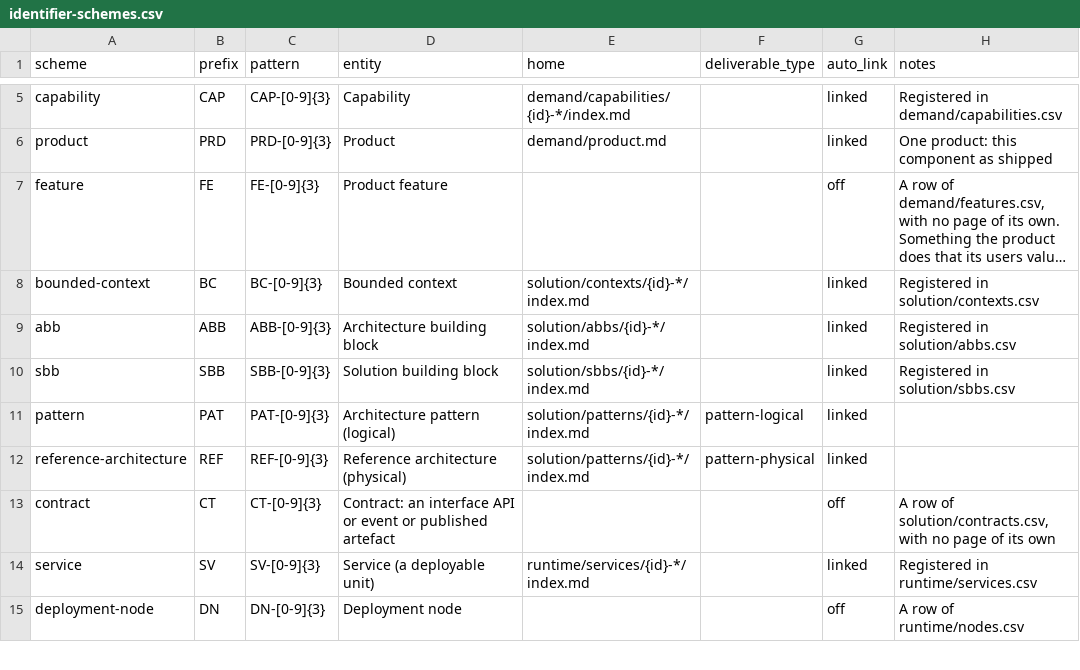
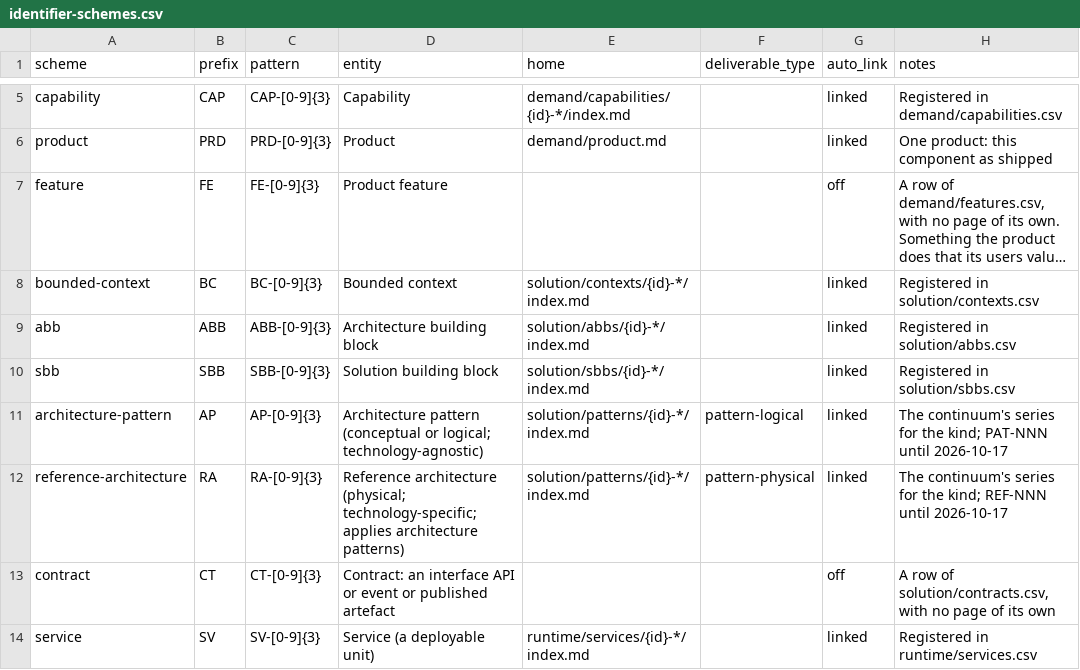
Before and after one commit to patternode/knowledge-store, a CSV file: docs/architecture/registers/identifier-schemes.csv, drawn as a sheet; only a part is shown, gaps mark what is left out; the shorter side is filled out with more unchanged rows; long unchanged cells end in ….

```diff
--- a/docs/architecture/registers/identifier-schemes.csv
+++ b/docs/architecture/registers/identifier-schemes.csv
@@ -10,4 +10,4 @@ abb,ABB,ABB-[0-9]{3},Architecture building block,solution/abbs/{id}-*/index.md,,
 sbb,SBB,SBB-[0-9]{3},Solution building block,solution/sbbs/{id}-*/index.md,,linked,Registered in solution/sbbs.csv
-pattern,PAT,PAT-[0-9]{3},Architecture pattern (logical),solution/patterns/{id}-*/index.md,pattern-logical,linked,
-reference-architecture,REF,REF-[0-9]{3},Reference architecture (physical),solution/patterns/{id}-*/index.md,pattern-physical,linked,
+architecture-pattern,AP,AP-[0-9]{3},Architecture pattern (conceptual or logical; technology-agnostic),solution/patterns/{id}-*/index.md,pattern-logical,linked,"The continuum's series for the kind; PAT-NNN until 2026-10-17"
+reference-architecture,RA,RA-[0-9]{3},Reference architecture (physical; technology-specific; applies architecture patterns),solution/patterns/{id}-*/index.md,pattern-physical,linked,"The continuum's series for the kind; REF-NNN until 2026-10-17"
 contract,CT,CT-[0-9]{3},Contract: an interface API or event or published artefact,,,off,"A row of solution/contracts.csv, with no page of its own"
```
Also changed, not shown: docs/architecture/demand/use-cases.csv, 52 other files.
